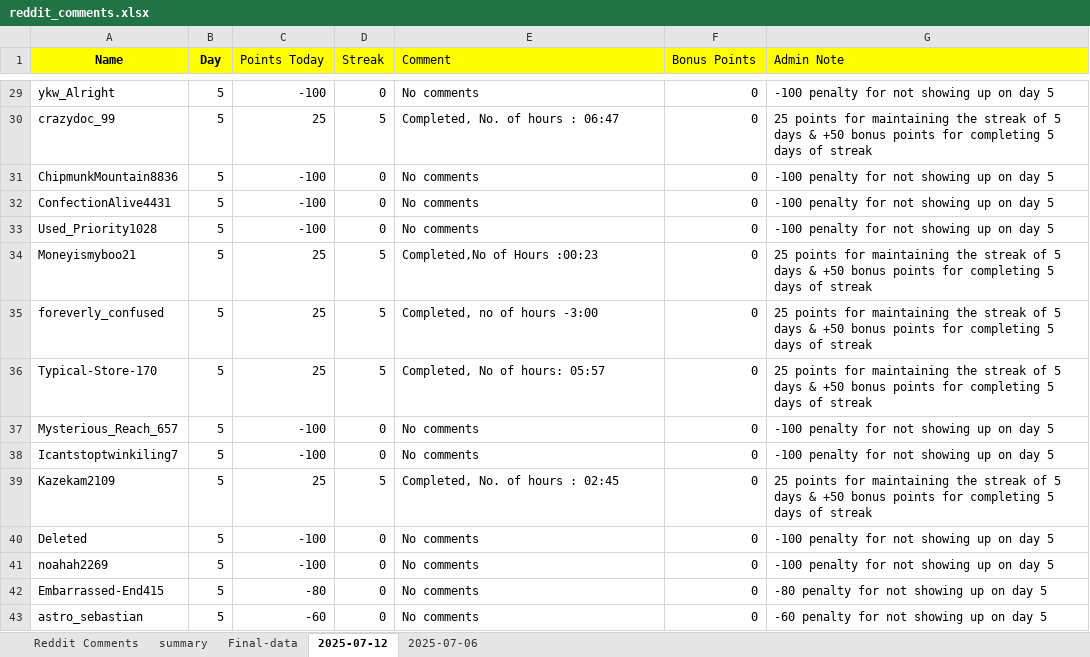
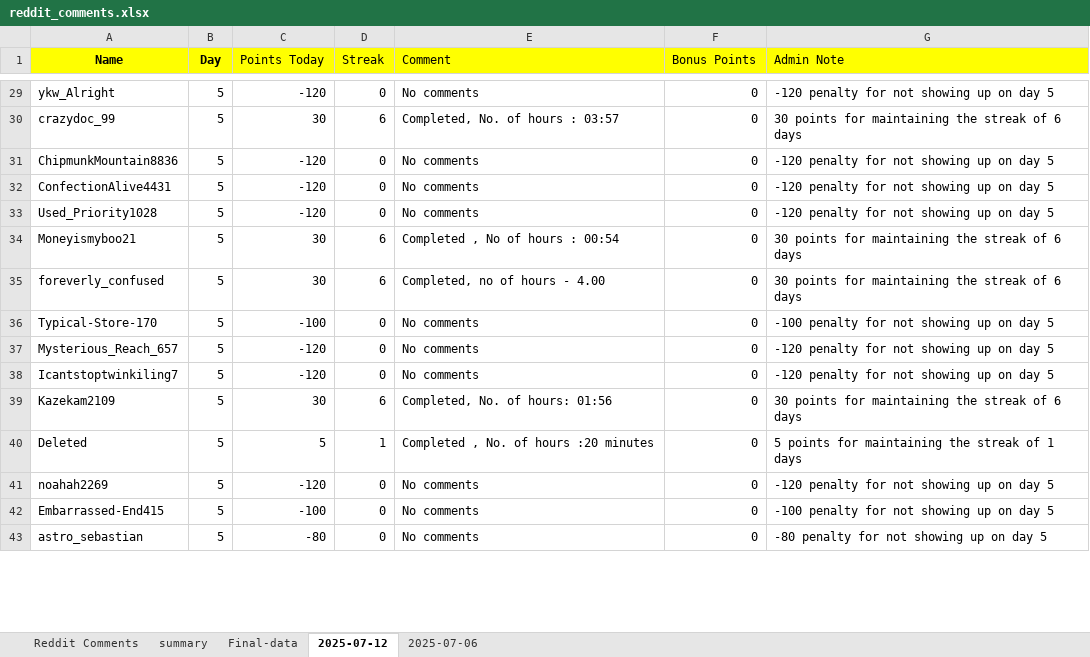
Before and after one commit to AbhigyanSharmaa/User-Leaderboard, an Excel workbook: reddit_comments.xlsx, sheet 2025-07-12, drawn as a sheet; only a part is shown, gaps mark what is left out; values as stored, in another font and other column widths than the file's, no borders; the diff covers the shown part only; the diff names each change by its address in the sheet, - before the commit and + after, or states it on an @@ line.

```diff
--- a/reddit_comments.xlsx (sheet 2025-07-12)
+++ b/reddit_comments.xlsx (sheet 2025-07-12)
-C29 (Points Today): -100
+C29 (Points Today): -120
-G29 (Admin Note): -100 penalty for not showing up on day 5
+G29 (Admin Note): -120 penalty for not showing up on day 5
-C30 (Points Today): 25
+C30 (Points Today): 30
-D30 (Streak): 5
+D30 (Streak): 6
-E30 (Comment): Completed, No. of hours : 06:47
+E30 (Comment): Completed, No. of hours : 03:57
-G30 (Admin Note): 25 points for maintaining the streak of 5 days & +50 bonus points for completing 5 days of streak
+G30 (Admin Note): 30 points for maintaining the streak of 6 days
-C31:C33 (Points Today): -100
+C31:C33 (Points Today): -120
-G31:G33 (Admin Note): -100 penalty for not showing up on day 5
+G31:G33 (Admin Note): -120 penalty for not showing up on day 5
-C34:C35 (Points Today): 25
+C34:C35 (Points Today): 30
-D34:D35 (Streak): 5
+D34:D35 (Streak): 6
-E34 (Comment): Completed,No of Hours :00:23
+E34 (Comment): Completed , No of hours : 00:54
-G34:G35 (Admin Note): 25 points for maintaining the streak of 5 days & +50 bonus points for completing 5 days of streak
+G34:G35 (Admin Note): 30 points for maintaining the streak of 6 days
-E35 (Comment): Completed, no of hours -3:00
+E35 (Comment): Completed, no of hours - 4.00
-C36 (Points Today): 25
+C36 (Points Today): -100
-D36 (Streak): 5
+D36 (Streak): 0
-E36 (Comment): Completed, No of hours: 05:57
+E36 (Comment): No comments
-G36 (Admin Note): 25 points for maintaining the streak of 5 days & +50 bonus points for completing 5 days of streak
+G36 (Admin Note): -100 penalty for not showing up on day 5
-C37:C38 (Points Today): -100
+C37:C38 (Points Today): -120
-G37:G38 (Admin Note): -100 penalty for not showing up on day 5
+G37:G38 (Admin Note): -120 penalty for not showing up on day 5
-C39 (Points Today): 25
+C39 (Points Today): 30
-D39 (Streak): 5
+D39 (Streak): 6
-E39 (Comment): Completed, No. of hours : 02:45
+E39 (Comment): Completed, No. of hours: 01:56
-G39 (Admin Note): 25 points for maintaining the streak of 5 days & +50 bonus points for completing 5 days of streak
+G39 (Admin Note): 30 points for maintaining the streak of 6 days
-C40 (Points Today): -100
+C40 (Points Today): 5
-D40 (Streak): 0
+D40 (Streak): 1
-E40 (Comment): No comments
+E40 (Comment): Completed , No. of hours :20 minutes
-G40 (Admin Note): -100 penalty for not showing up on day 5
+G40 (Admin Note): 5 points for maintaining the streak of 1 days
-C41 (Points Today): -100
+C41 (Points Today): -120
-G41 (Admin Note): -100 penalty for not showing up on day 5
+G41 (Admin Note): -120 penalty for not showing up on day 5
-C42 (Points Today): -80
+C42 (Points Today): -100
-G42 (Admin Note): -80 penalty for not showing up on day 5
+G42 (Admin Note): -100 penalty for not showing up on day 5
-C43 (Points Today): -60
+C43 (Points Today): -80
-G43 (Admin Note): -60 penalty for not showing up on day 5
+G43 (Admin Note): -80 penalty for not showing up on day 5
```
Also changed, not shown: 1664 edited cells elsewhere in this sheet, sheet summary, sheet Final-data, 4 other files.
